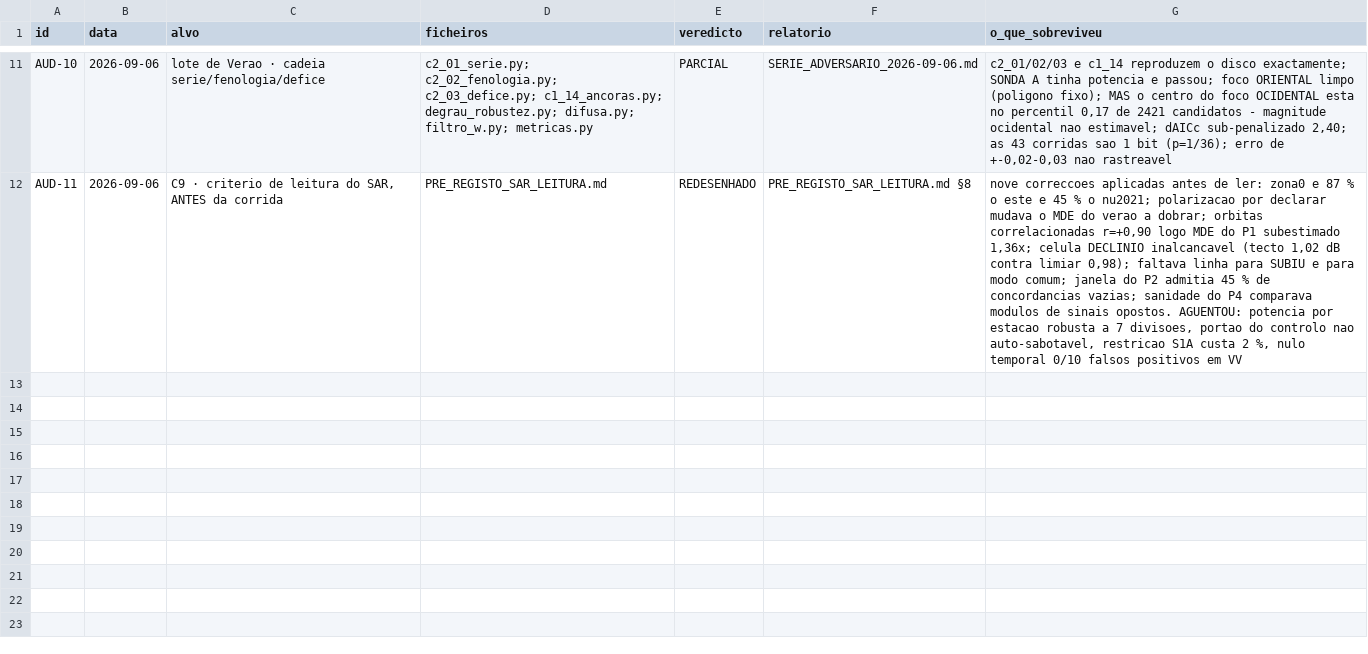
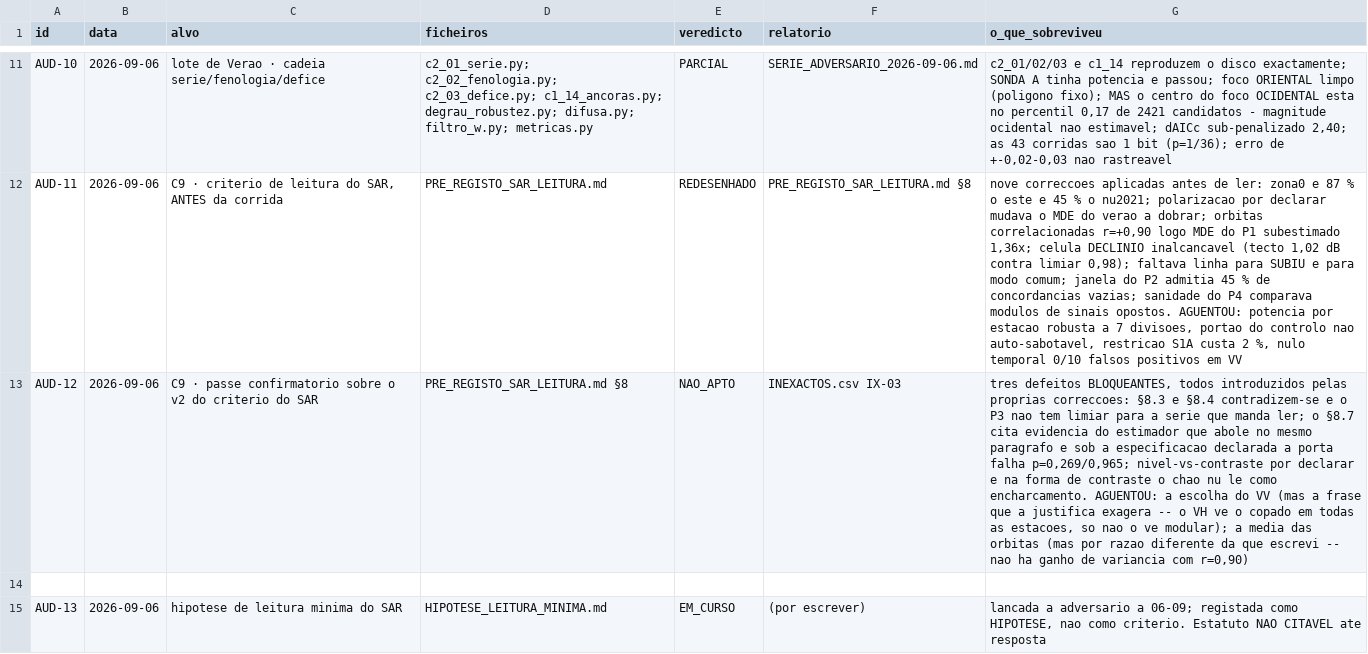
Before and after one commit to Garrano/Kiw_Ganfei, a CSV file: _VALIDACAO_CAMADAS/AUDITORIAS.csv, drawn as a sheet; only a part is shown, gaps mark what is left out; the diff names each change by its address in the sheet, - before the commit and + after, or states it on an @@ line.

```diff
--- a/_VALIDACAO_CAMADAS/AUDITORIAS.csv
+++ b/_VALIDACAO_CAMADAS/AUDITORIAS.csv
+row 13: AUD-12 | 2026-09-06 | C9 · passe confirmatorio sobre o v2 do criterio do SAR | PRE_REGISTO_SAR_LEITURA.md §8 | NAO_APTO | INEXACTOS.csv IX-03 | tres defeitos BLOQUEANTES, todos introduzidos pelas proprias correccoes: §8.3 e §8.4 contradizem-se e o P3 nao tem limiar para a serie que manda ler; o §8.7 cita evidencia do estimador que abole no mesmo paragrafo e sob a especificacao declarada a porta falha p=0,269/0,965; nivel-vs-contraste por declarar e na forma de contraste o chao nu le como encharcamento. AGUENTOU: a escolha do VV (mas a frase que a justifica exagera -- o VH ve o copado em todas as estacoes, so nao o ve modular); a media das orbitas (mas por razao diferente da que escrevi -- nao ha ganho de variancia com r=0,90)
+row 14: (empty)
+row 15: AUD-13 | 2026-09-06 | hipotese de leitura minima do SAR | HIPOTESE_LEITURA_MINIMA.md | EM_CURSO | (por escrever) | lancada a adversario a 06-09; registada como HIPOTESE, nao como criterio. Estatuto NAO CITAVEL ate resposta
```
Also changed, not shown: 4 other files.
